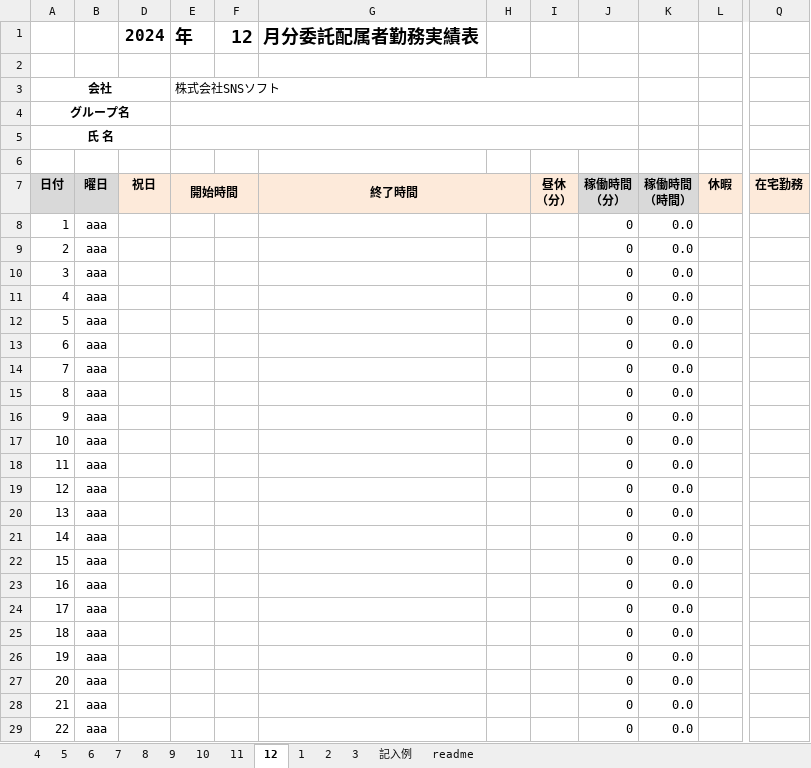
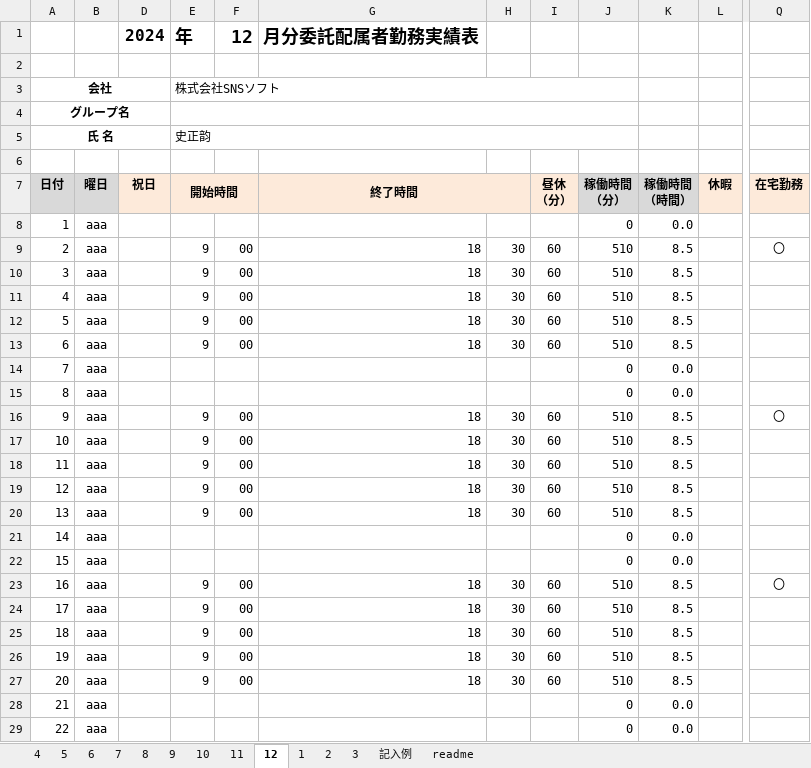
Before and after one commit to shizhengyun/test, an Excel workbook: 2024年度勤務表（史正韵）.xlsm, sheet 12, drawn as a sheet; only a part is shown, gaps mark what is left out; values as stored, in another font and other column widths than the file's, no borders; charts and pictures and conditional formats not drawn; the diff covers the shown part only; the diff names each change by its address in the sheet, - before the commit and + after, or states it on an @@ line.

```diff
--- a/2024年度勤務表（史正韵）.xlsm (sheet 12)
+++ b/2024年度勤務表（史正韵）.xlsm (sheet 12)
-E5 (開始時間): (empty)
+E5 (開始時間): 史正韵
-E9:E13 (開始時間): (empty)
+E9:E13 (開始時間): 9
-F9:F13: (empty)
+F9:F13: 00
-G9:G13 (終了時間): (empty)
+G9:G13 (終了時間): 18
-H9:H13: (empty)
+H9:H13: 30
-I9:I13 (昼休 （分）): (empty)
+I9:I13 (昼休 （分）): 60
-J9:J13 (稼働時間 （分）): 0
+J9:J13 (稼働時間 （分）): 510
-K9:K13 (稼働時間 （時間）): 0.0
+K9:K13 (稼働時間 （時間）): 8.5
-Q9 (在宅勤務): (empty)
+Q9 (在宅勤務): 〇
-E16:E20 (開始時間): (empty)
+E16:E20 (開始時間): 9
-F16:F20: (empty)
+F16:F20: 00
-G16:G20 (終了時間): (empty)
+G16:G20 (終了時間): 18
-H16:H20: (empty)
+H16:H20: 30
-I16:I20 (昼休 （分）): (empty)
+I16:I20 (昼休 （分）): 60
-J16:J20 (稼働時間 （分）): 0
+J16:J20 (稼働時間 （分）): 510
-K16:K20 (稼働時間 （時間）): 0.0
+K16:K20 (稼働時間 （時間）): 8.5
-Q16 (在宅勤務): (empty)
+Q16 (在宅勤務): 〇
-E23:E27 (開始時間): (empty)
+E23:E27 (開始時間): 9
-F23:F27: (empty)
+F23:F27: 00
-G23:G27 (終了時間): (empty)
+G23:G27 (終了時間): 18
-H23:H27: (empty)
+H23:H27: 30
-I23:I27 (昼休 （分）): (empty)
+I23:I27 (昼休 （分）): 60
-J23:J27 (稼働時間 （分）): 0
+J23:J27 (稼働時間 （分）): 510
-K23:K27 (稼働時間 （時間）): 0.0
+K23:K27 (稼働時間 （時間）): 8.5
-Q23 (在宅勤務): (empty)
+Q23 (在宅勤務): 〇
```
Also changed, not shown: 1 added row, 1 removed row and 37 edited cells elsewhere in this sheet, sheet 11, sheet 3, sheet 2, sheet 1, sheet 10, 2 other files.
